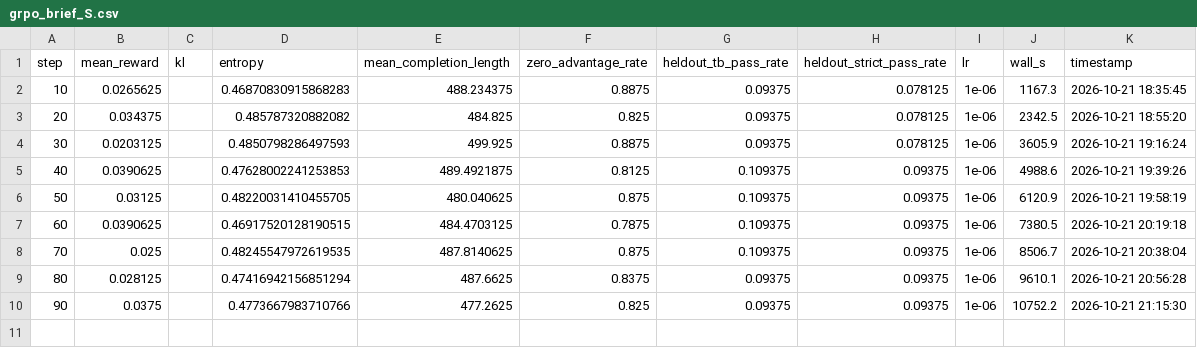
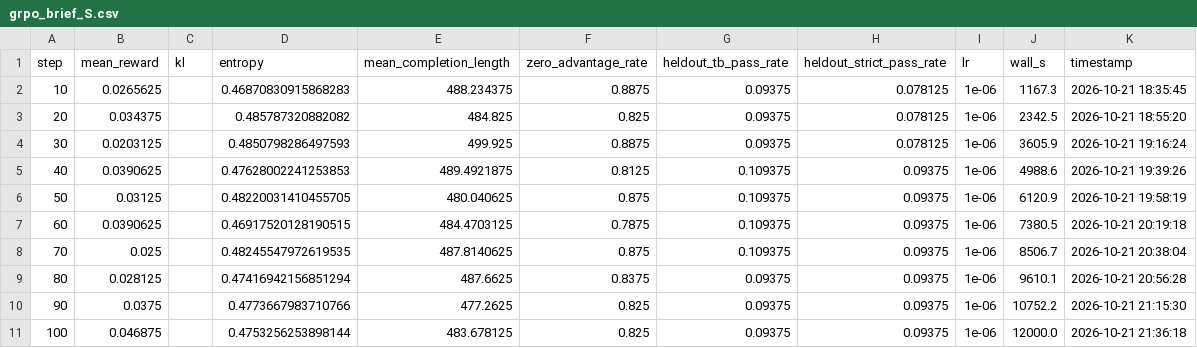
Before and after one commit to jishnuvenugopal/loupe, a CSV file: results/grpo/grpo_brief_S.csv, drawn as a sheet.

Commit message:
A20 grpo_brief_S: 10-step log #10 (CSV+plot)

```diff
--- a/results/grpo/grpo_brief_S.csv
+++ b/results/grpo/grpo_brief_S.csv
@@ -10 +10,2 @@ step,mean_reward,kl,entropy,mean_completion_length,zero_advantage_rate,heldout_t
 90,0.0375,,0.4773667983710766,477.2625,0.825,0.09375,0.09375,1e-06,10752.2,2026-10-21 21:15:30
+100,0.046875,,0.4753256253898144,483.678125,0.825,0.09375,0.09375,1e-06,12000.0,2026-10-21 21:36:18
```
Also changed, not shown: 3 other files.
